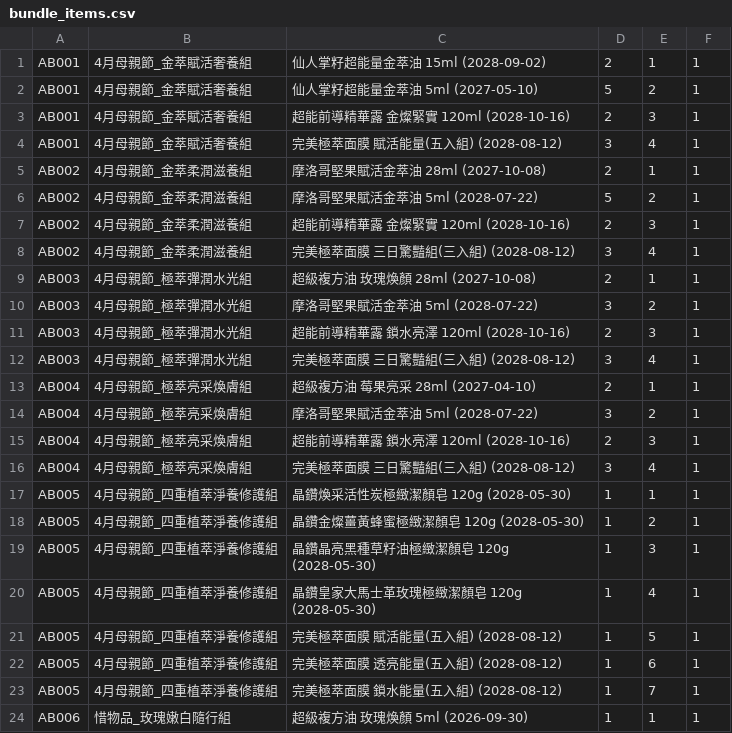
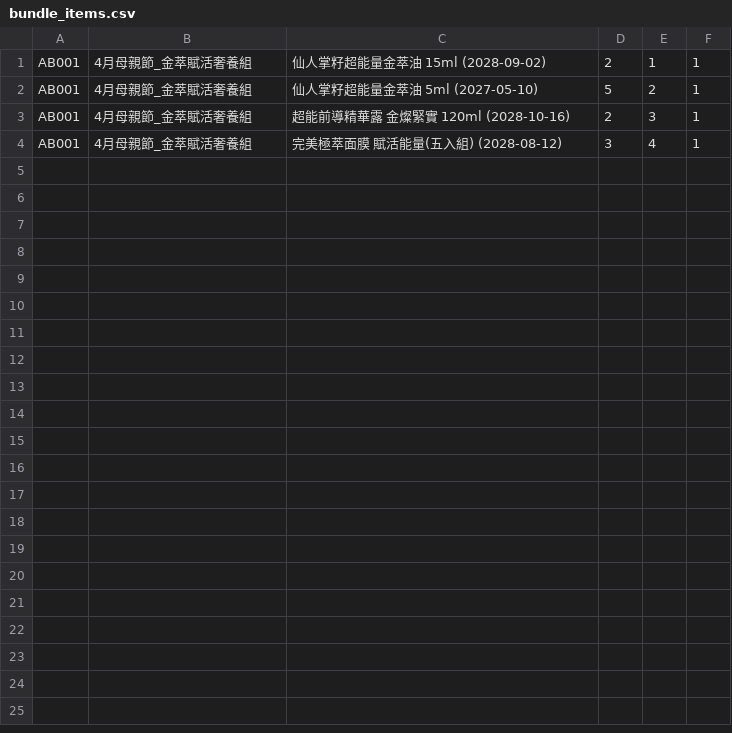
Before and after one commit to ceo-peng/pm-tools, a CSV file: data/bundle_items.csv, drawn as a sheet; only a part is shown; the diff covers the shown part only; the diff names each change by its address in the sheet, - before the commit and + after, or states it on an @@ line.

Commit message:
Remove Mother's Day bundle items from CSV
Removed several entries related to Mother's Day bundles AB002, AB003, AB004, and AB005 from the CSV file.

```diff
--- a/data/bundle_items.csv
+++ b/data/bundle_items.csv
-row 5: AB002 | 4月母親節_金萃柔潤滋養組 | 摩洛哥堅果賦活金萃油 28ml (2027-10-08) | 2 | 1 | 1
-row 6: AB002 | 4月母親節_金萃柔潤滋養組 | 摩洛哥堅果賦活金萃油 5ml (2028-07-22) | 5 | 2 | 1
-row 7: AB002 | 4月母親節_金萃柔潤滋養組 | 超能前導精華露 金燦緊實 120ml (2028-10-16) | 2 | 3 | 1
-row 8: AB002 | 4月母親節_金萃柔潤滋養組 | 完美極萃面膜 三日驚豔組(三入組) (2028-08-12) | 3 | 4 | 1
-row 9: AB003 | 4月母親節_極萃彈潤水光組 | 超級複方油 玫瑰煥顏 28ml (2027-10-08) | 2 | 1 | 1
-row 10: AB003 | 4月母親節_極萃彈潤水光組 | 摩洛哥堅果賦活金萃油 5ml (2028-07-22) | 3 | 2 | 1
-row 11: AB003 | 4月母親節_極萃彈潤水光組 | 超能前導精華露 鎖水亮澤 120ml (2028-10-16) | 2 | 3 | 1
-row 12: AB003 | 4月母親節_極萃彈潤水光組 | 完美極萃面膜 三日驚豔組(三入組) (2028-08-12) | 3 | 4 | 1
-row 13: AB004 | 4月母親節_極萃亮采煥膚組 | 超級複方油 莓果亮采 28ml (2027-04-10) | 2 | 1 | 1
-row 14: AB004 | 4月母親節_極萃亮采煥膚組 | 摩洛哥堅果賦活金萃油 5ml (2028-07-22) | 3 | 2 | 1
-row 15: AB004 | 4月母親節_極萃亮采煥膚組 | 超能前導精華露 鎖水亮澤 120ml (2028-10-16) | 2 | 3 | 1
-row 16: AB004 | 4月母親節_極萃亮采煥膚組 | 完美極萃面膜 三日驚豔組(三入組) (2028-08-12) | 3 | 4 | 1
-row 17: AB005 | 4月母親節_四重植萃淨養修護組 | 晶鑽煥采活性炭極緻潔顏皂 120g (2028-05-30) | 1 | 1 | 1
-row 18: AB005 | 4月母親節_四重植萃淨養修護組 | 晶鑽金燦薑黃蜂蜜極緻潔顏皂 120g (2028-05-30) | 1 | 2 | 1
-row 19: AB005 | 4月母親節_四重植萃淨養修護組 | 晶鑽晶亮黑種草籽油極緻潔顏皂 120g (2028-05-30) | 1 | 3 | 1
-row 20: AB005 | 4月母親節_四重植萃淨養修護組 | 晶鑽皇家大馬士革玫瑰極緻潔顏皂 120g (2028-05-30) | 1 | 4 | 1
-row 21: AB005 | 4月母親節_四重植萃淨養修護組 | 完美極萃面膜 賦活能量(五入組) (2028-08-12) | 1 | 5 | 1
-row 22: AB005 | 4月母親節_四重植萃淨養修護組 | 完美極萃面膜 透亮能量(五入組) (2028-08-12) | 1 | 6 | 1
-row 23: AB005 | 4月母親節_四重植萃淨養修護組 | 完美極萃面膜 鎖水能量(五入組) (2028-08-12) | 1 | 7 | 1
-row 24: AB006 | 惜物品_玫瑰嫩白隨行組 | 超級複方油 玫瑰煥顏 5ml (2026-09-30) | 1 | 1 | 1
```
Also changed, not shown: 13 removed rows elsewhere in this file.
